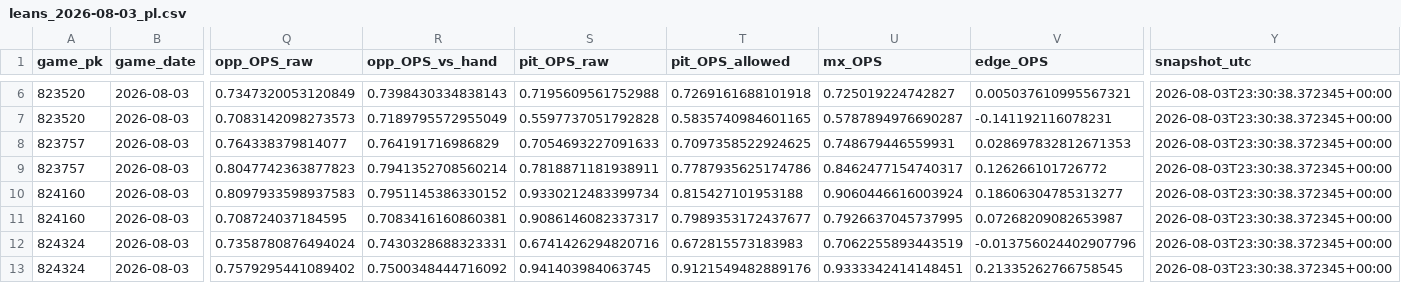
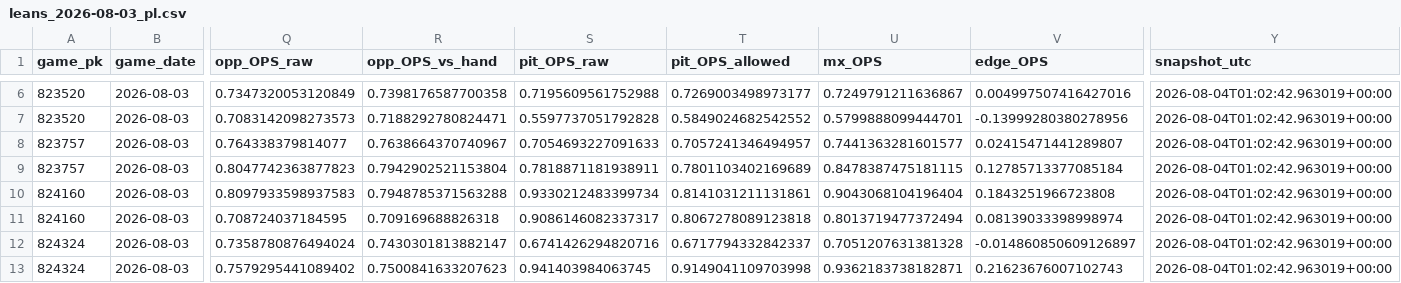
Before and after one commit to Dave356w/Dave356w, a CSV file: data/leans_2026-08-03_pl.csv, drawn as a sheet; only a part is shown, gaps mark what is left out; the diff covers the shown part only; the diff names each change by its address in the sheet, - before the commit and + after, or states it on an @@ line.

```diff
--- a/data/leans_2026-08-03_pl.csv
+++ b/data/leans_2026-08-03_pl.csv
-R6 (opp_OPS_vs_hand): 0.7398430334838143
+R6 (opp_OPS_vs_hand): 0.7398176587700358
-T6 (pit_OPS_allowed): 0.7269161688101918
+T6 (pit_OPS_allowed): 0.7269003498973177
-U6 (mx_OPS): 0.725019224742827
+U6 (mx_OPS): 0.7249791211636867
-V6 (edge_OPS): 0.005037610995567321
+V6 (edge_OPS): 0.004997507416427016
-Y6:Y13 (snapshot_utc): 2026-08-03T23:30:38.372345+00:00
+Y6:Y13 (snapshot_utc): 2026-08-04T01:02:42.963019+00:00
-R7 (opp_OPS_vs_hand): 0.7189795572955049
+R7 (opp_OPS_vs_hand): 0.7188292780824471
-T7 (pit_OPS_allowed): 0.5835740984601165
+T7 (pit_OPS_allowed): 0.5849024682542552
-U7 (mx_OPS): 0.5787894976690287
+U7 (mx_OPS): 0.5799888099444701
-V7 (edge_OPS): -0.141192116078231
+V7 (edge_OPS): -0.13999280380278956
-R8 (opp_OPS_vs_hand): 0.764191716986829
+R8 (opp_OPS_vs_hand): 0.7638664370740967
-T8 (pit_OPS_allowed): 0.7097358522924625
+T8 (pit_OPS_allowed): 0.7057241346494957
-U8 (mx_OPS): 0.748679446559931
+U8 (mx_OPS): 0.7441363281601577
-V8 (edge_OPS): 0.028697832812671353
+V8 (edge_OPS): 0.02415471441289807
-R9 (opp_OPS_vs_hand): 0.7941352708560214
+R9 (opp_OPS_vs_hand): 0.7942902521153804
-T9 (pit_OPS_allowed): 0.7787935625174786
+T9 (pit_OPS_allowed): 0.7801103402169689
-U9 (mx_OPS): 0.8462477154740317
+U9 (mx_OPS): 0.8478387475181115
-V9 (edge_OPS): 0.126266101726772
+V9 (edge_OPS): 0.12785713377085184
-R10 (opp_OPS_vs_hand): 0.7951145386330152
+R10 (opp_OPS_vs_hand): 0.7948785371563288
-T10 (pit_OPS_allowed): 0.815427101953188
+T10 (pit_OPS_allowed): 0.8141031211131861
-U10 (mx_OPS): 0.9060446616003924
+U10 (mx_OPS): 0.9043068104196404
-V10 (edge_OPS): 0.18606304785313277
+V10 (edge_OPS): 0.1843251966723808
-R11 (opp_OPS_vs_hand): 0.7083416160860381
+R11 (opp_OPS_vs_hand): 0.709169688826318
-T11 (pit_OPS_allowed): 0.7989353172437677
+T11 (pit_OPS_allowed): 0.8067278089123818
-U11 (mx_OPS): 0.7926637045737995
+U11 (mx_OPS): 0.8013719477372494
-V11 (edge_OPS): 0.07268209082653987
+V11 (edge_OPS): 0.08139033398998974
-R12 (opp_OPS_vs_hand): 0.7430328688323331
+R12 (opp_OPS_vs_hand): 0.7430301813882147
-T12 (pit_OPS_allowed): 0.672815573183983
+T12 (pit_OPS_allowed): 0.6717794332842337
-U12 (mx_OPS): 0.7062255893443519
+U12 (mx_OPS): 0.7051207631381328
-V12 (edge_OPS): -0.013756024402907796
+V12 (edge_OPS): -0.014860850609126897
-R13 (opp_OPS_vs_hand): 0.7500348444716092
+R13 (opp_OPS_vs_hand): 0.7500841633207623
-T13 (pit_OPS_allowed): 0.9121549482889176
+T13 (pit_OPS_allowed): 0.9149041109703998
-U13 (mx_OPS): 0.9333342414148451
+U13 (mx_OPS): 0.9362183738182871
-V13 (edge_OPS): 0.21335262766758545
+V13 (edge_OPS): 0.21623676007102743
```
Also changed, not shown: 50 edited cells elsewhere in this file, data/leans_2026-08-03_woba.csv, data/mlb_lean_ledger.csv.
